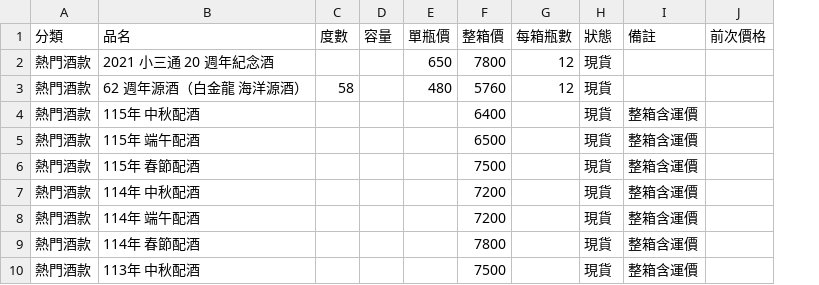
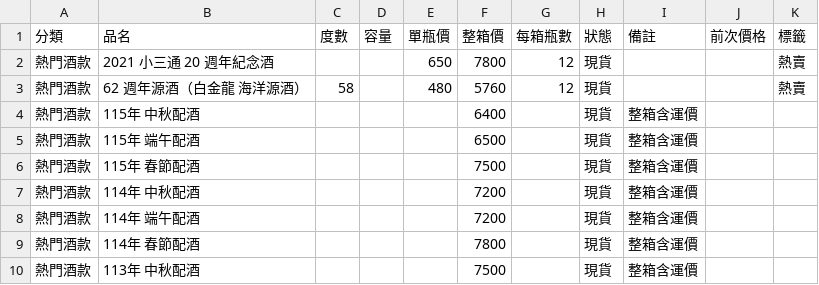
Before and after one commit to azin0609-dev/Kaoliang-liquor, a CSV file: data/prices.csv, drawn as a sheet; only a part is shown; the diff names each change by its address in the sheet, - before the commit and + after, or states it on an @@ line.

```diff
--- a/data/prices.csv
+++ b/data/prices.csv
+column K (標籤), rows 2-3: 熱賣 | 熱賣
```
Also changed, not shown: 6 other files.
